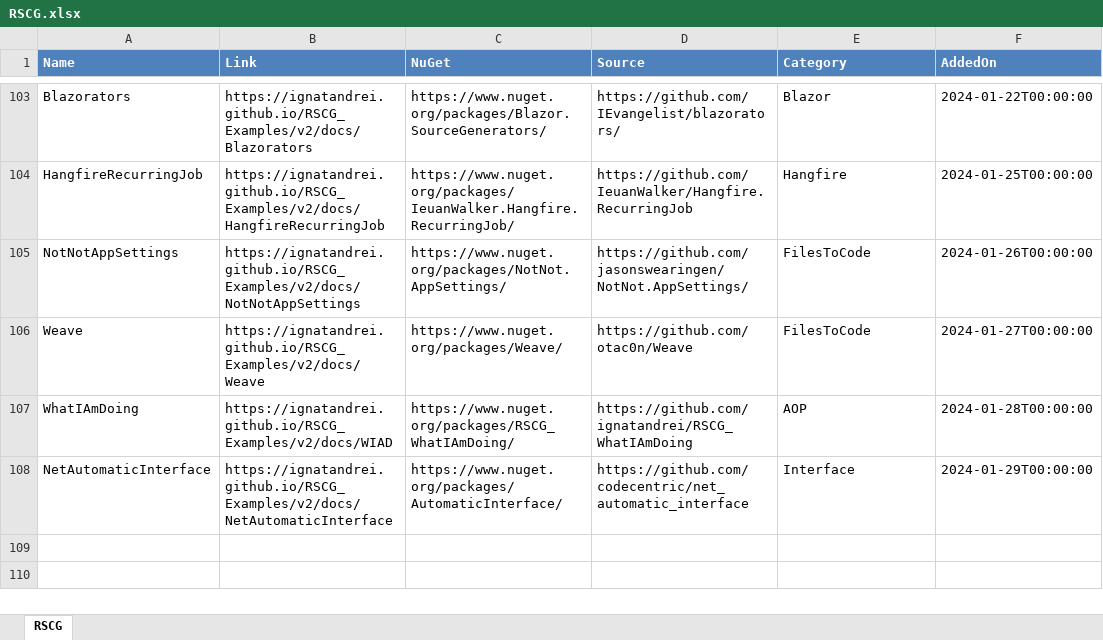
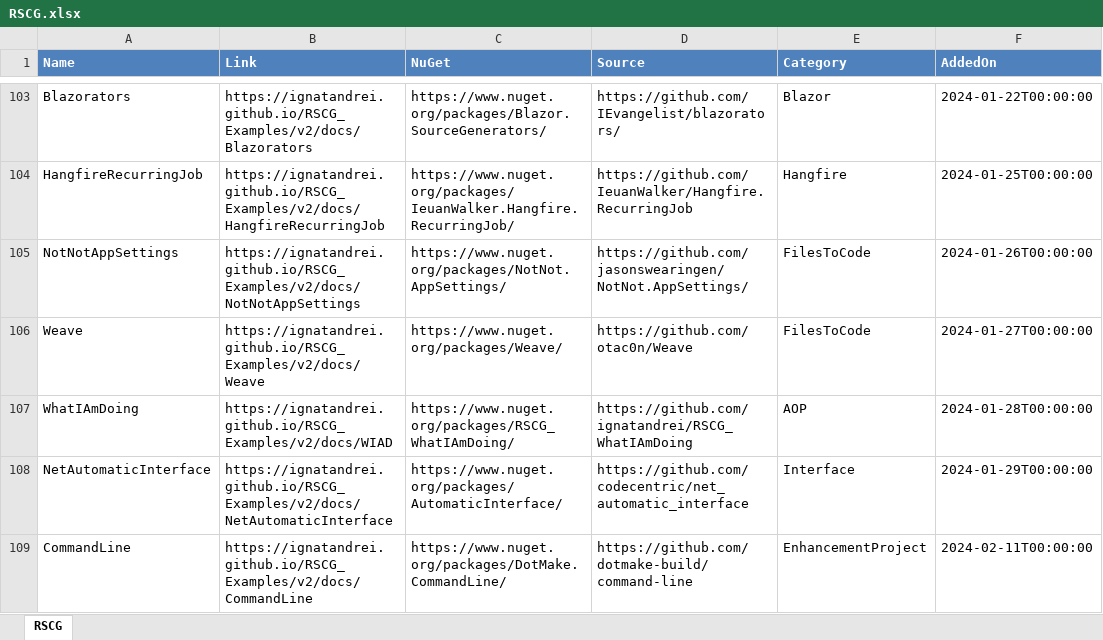
Before and after one commit to ignatandrei/RSCG_Examples, an Excel workbook: v2/rscg_examples_site/static/exports/RSCG.xlsx, sheet RSCG, drawn as a sheet; only a part is shown, gaps mark what is left out; values as stored, in another font and other column widths than the file's, no borders; the diff names each change by its address in the sheet, - before the commit and + after, or states it on an @@ line.

Commit message:
Add CommandLine example to RSCG-Examples

```diff
--- a/v2/rscg_examples_site/static/exports/RSCG.xlsx (sheet RSCG)
+++ b/v2/rscg_examples_site/static/exports/RSCG.xlsx (sheet RSCG)
+row 109: CommandLine | https://ignatandrei.github.io/RSCG_Examples/v2/docs/CommandLine | https://www.nuget.org/packages/DotMake.CommandLine/ | https://github.com/dotmake-build/command-line | EnhancementProject | 2024-02-11T00:00:00
```
Also changed, not shown: 53 other files.
